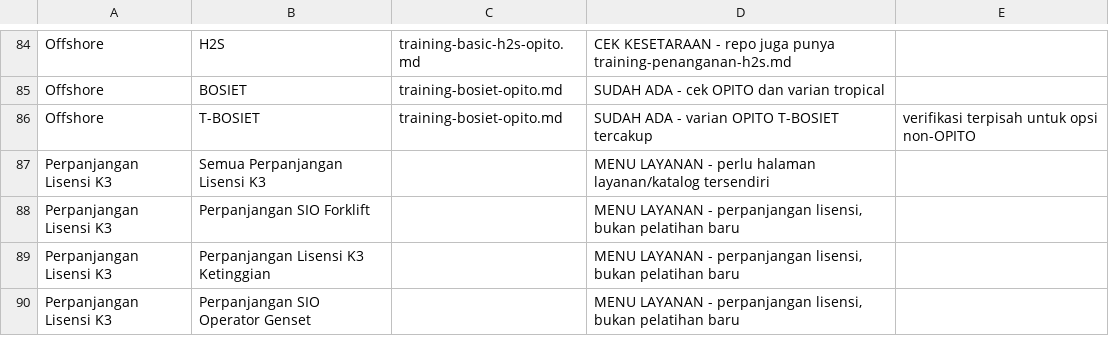
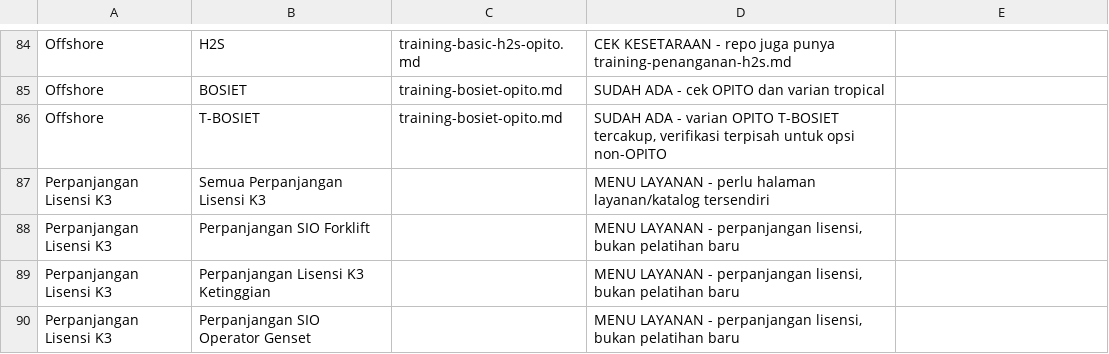
Before and after one commit to arisciwek/pusattraining, a CSV file: docs/PEMETAAN-MENU-PELATIHAN-BETRACOM-VS-REPO.csv, drawn as a sheet; only a part is shown, gaps mark what is left out.

Commit message:
docs: keep Betracom menu CSV rows at four columns
The T-BOSIET status text from PR #206 contained a semicolon, which is the
CSV delimiter. Replace it with a comma so the row keeps the four-column
shape used by the rest of the file. No mapping change.

```diff
--- a/docs/PEMETAAN-MENU-PELATIHAN-BETRACOM-VS-REPO.csv
+++ b/docs/PEMETAAN-MENU-PELATIHAN-BETRACOM-VS-REPO.csv
@@ -85,3 +85,3 @@ Offshore;H2S;training-basic-h2s-opito.md;CEK KESETARAAN - repo juga punya traini
 Offshore;BOSIET;training-bosiet-opito.md;SUDAH ADA - cek OPITO dan varian tropical
-Offshore;T-BOSIET;training-bosiet-opito.md;SUDAH ADA - varian OPITO T-BOSIET tercakup; verifikasi terpisah untuk opsi non-OPITO
+Offshore;T-BOSIET;training-bosiet-opito.md;SUDAH ADA - varian OPITO T-BOSIET tercakup, verifikasi terpisah untuk opsi non-OPITO
 Perpanjangan Lisensi K3;Semua Perpanjangan Lisensi K3;;MENU LAYANAN - perlu halaman layanan/katalog tersendiri
```
